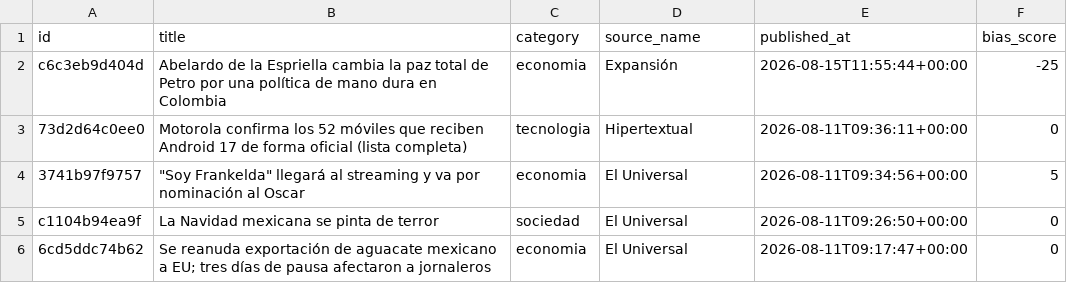
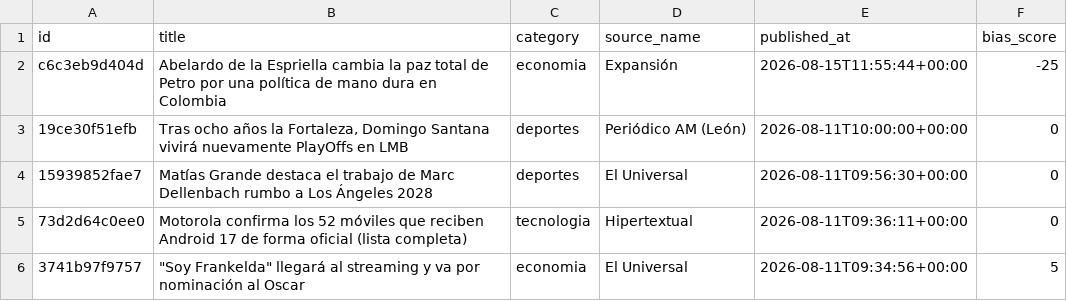
Before and after one commit to Marianomrz/ContextoWeb, a CSV file: historico.csv, drawn as a sheet; only a part is shown; the shorter side is filled out with more unchanged rows.

```diff
--- a/historico.csv
+++ b/historico.csv
@@ -2,2 +2,4 @@ id,title,category,source_name,published_at,bias_score
 c6c3eb9d404d,Abelardo de la Espriella cambia la paz total de Petro por una política de mano dura en Colombia,economia,Expansión,2026-08-15T11:55:44+00:00,-25
+19ce30f51efb,"Tras ocho años la Fortaleza, Domingo Santana vivirá nuevamente PlayOffs en LMB",deportes,Periódico AM (León),2026-08-11T10:00:00+00:00,0
+15939852fae7,Matías Grande destaca el trabajo de Marc Dellenbach rumbo a Los Ángeles 2028,deportes,El Universal,2026-08-11T09:56:30+00:00,0
 73d2d64c0ee0,Motorola confirma los 52 móviles que reciben Android 17 de forma oficial (lista completa),tecnologia,Hipertextual,2026-08-11T09:36:11+00:00,0
```
Also changed, not shown: 14 other files.
